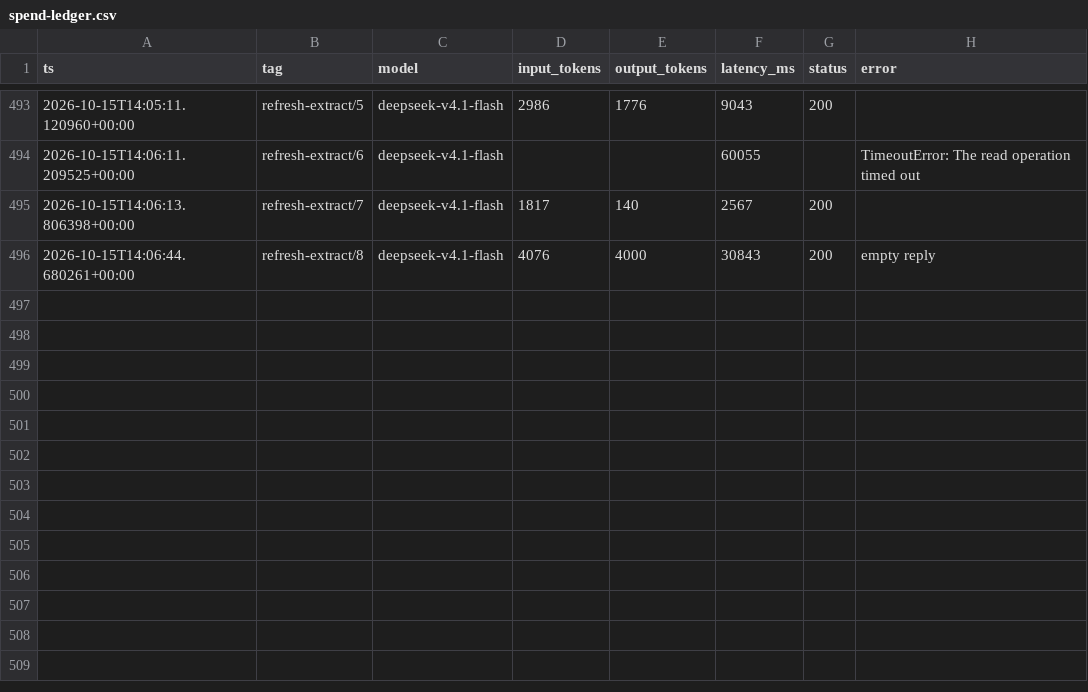
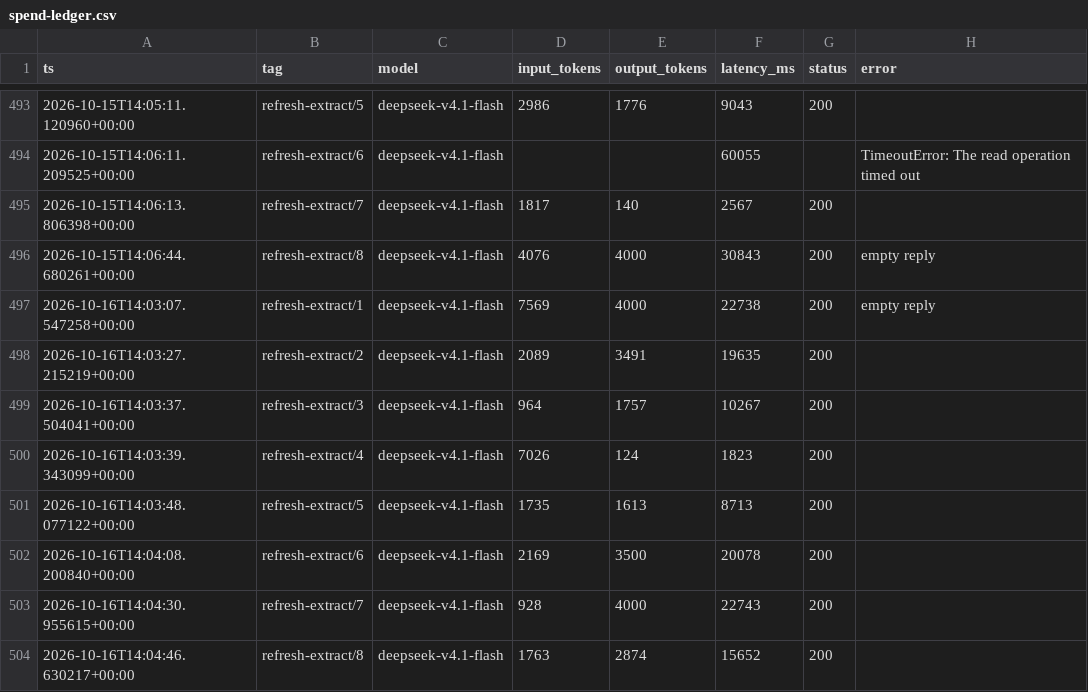
Before and after one commit to liminalcommons/ai-grants-radar, a CSV file: spend-ledger.csv, drawn as a sheet; only a part is shown, gaps mark what is left out.

```diff
--- a/spend-ledger.csv
+++ b/spend-ledger.csv
@@ -496 +496,9 @@ ts,tag,model,input_tokens,output_tokens,latency_ms,status,error
 2026-10-15T14:06:44.680261+00:00,refresh-extract/8,deepseek-v4.1-flash,4076,4000,30843,200,empty reply
+2026-10-16T14:03:07.547258+00:00,refresh-extract/1,deepseek-v4.1-flash,7569,4000,22738,200,empty reply
+2026-10-16T14:03:27.215219+00:00,refresh-extract/2,deepseek-v4.1-flash,2089,3491,19635,200,
+2026-10-16T14:03:37.504041+00:00,refresh-extract/3,deepseek-v4.1-flash,964,1757,10267,200,
+2026-10-16T14:03:39.343099+00:00,refresh-extract/4,deepseek-v4.1-flash,7026,124,1823,200,
+2026-10-16T14:03:48.077122+00:00,refresh-extract/5,deepseek-v4.1-flash,1735,1613,8713,200,
+2026-10-16T14:04:08.200840+00:00,refresh-extract/6,deepseek-v4.1-flash,2169,3500,20078,200,
+2026-10-16T14:04:30.955615+00:00,refresh-extract/7,deepseek-v4.1-flash,928,4000,22743,200,
+2026-10-16T14:04:46.630217+00:00,refresh-extract/8,deepseek-v4.1-flash,1763,2874,15652,200,
```
Also changed, not shown: 2 other files.
